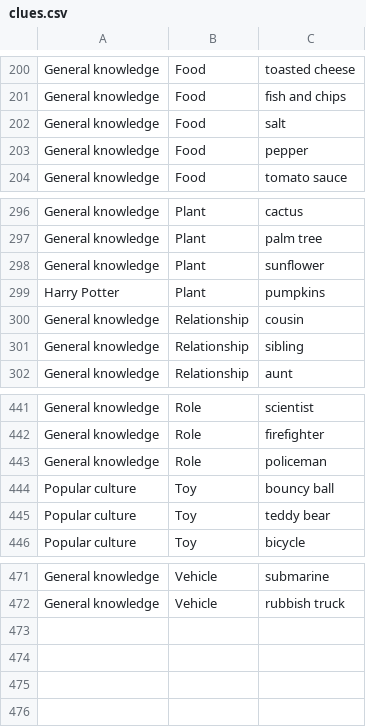
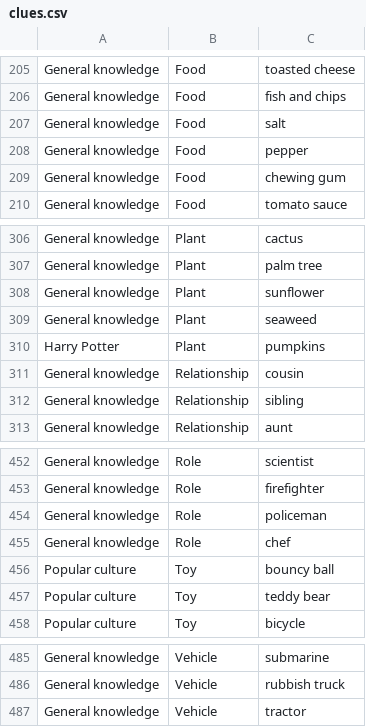
Before and after one commit to arthurattwell/quick-kids, a CSV file: data/clues.csv, drawn as a sheet; only a part is shown, gaps mark what is left out; the diff covers the shown part only.

```diff
--- a/data/clues.csv
+++ b/data/clues.csv
@@ -203,2 +208,3 @@ General knowledge,Food,salt
 General knowledge,Food,pepper
+General knowledge,Food,chewing gum
 General knowledge,Food,tomato sauce
@@ -298,2 +308,3 @@ General knowledge,Plant,palm tree
 General knowledge,Plant,sunflower
+General knowledge,Plant,seaweed
 Harry Potter,Plant,pumpkins
@@ -443,2 +454,3 @@ General knowledge,Role,firefighter
 General knowledge,Role,policeman
+General knowledge,Role,chef
 Popular culture,Toy,bouncy ball
@@ -472 +486,2 @@ General knowledge,Vehicle,submarine
 General knowledge,Vehicle,rubbish truck
+General knowledge,Vehicle,tractor
```
Also changed, not shown: 11 added rows elsewhere in this file, 1 other file.
